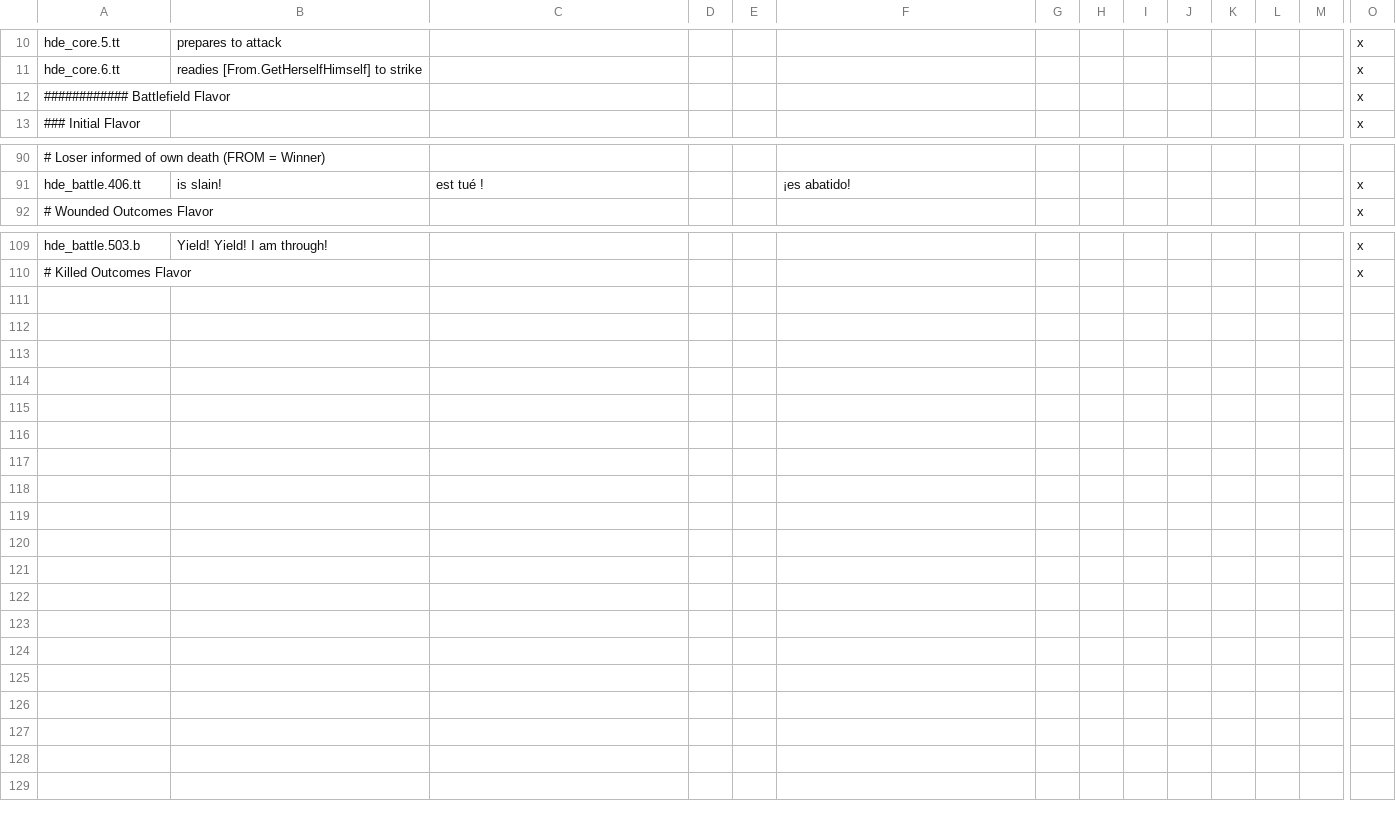
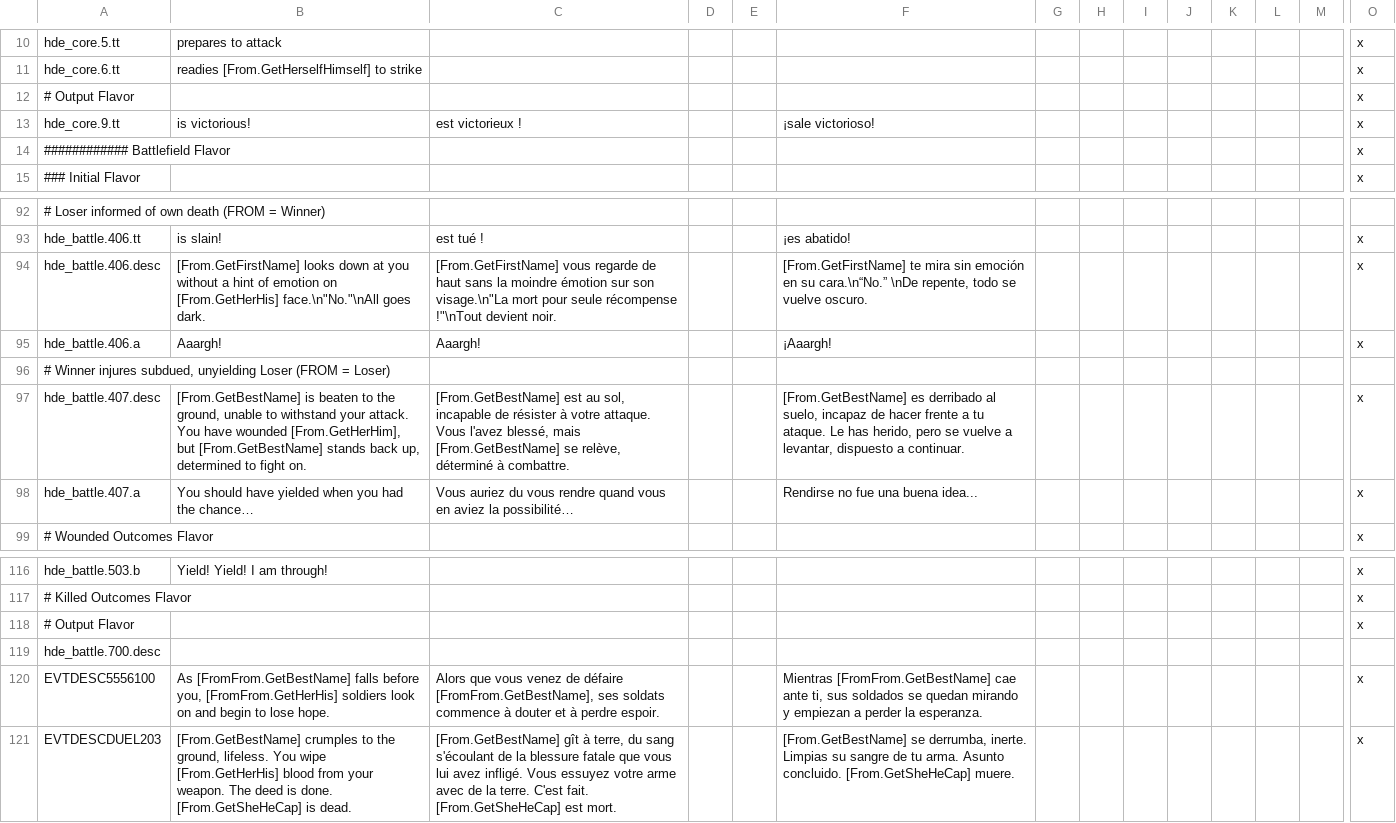
Before and after one commit to thefinestsieve/HIP-Duel-Engine, a CSV file: localisation/hde_localisation.csv, drawn as a sheet; only a part is shown, gaps mark what is left out; rows hold the shown columns only; the diff names each change by its address in the sheet, - before the commit and + after, or states it on an @@ line.

```diff
--- a/localisation/hde_localisation.csv
+++ b/localisation/hde_localisation.csv
+row 12: # Output Flavor |  |  |  |  |  |  |  |  |  |  |  |  | x
+row 13: hde_core.9.tt | is victorious! | est victorieux ! |  |  | ¡sale victorioso! |  |  |  |  |  |  |  | x
+row 94: hde_battle.406.desc | [From.GetFirstName] looks down at you without a hint of emotion on [From.GetHerHis] face.\n"No."\nAll goes dark. | [From.GetFirstName] vous regarde de haut sans la moindre émotion sur son visage.\n"La mort pour seule récompense !"\nTout devient noir. |  |  | [From.GetFirstName] te mira sin emoción en su cara.\n“No.” \nDe repente, todo se vuelve oscuro. |  |  |  |  |  |  |  | x
+row 95: hde_battle.406.a | Aaargh! | Aaargh! |  |  | ¡Aaargh! |  |  |  |  |  |  |  | x
+row 96: # Winner injures subdued, unyielding Loser (FROM = Loser)
+row 97: hde_battle.407.desc | [From.GetBestName] is beaten to the ground, unable to withstand your attack. You have wounded [From.GetHerHim], but [From.GetBestName] stands back up, determined to fight on. | [From.GetBestName] est au sol, incapable de résister à votre attaque. Vous l'avez blessé, mais [From.GetBestName] se relève, déterminé à combattre. |  |  | [From.GetBestName] es derribado al suelo, incapaz de hacer frente a tu ataque. Le has herido, pero se vuelve a levantar, dispuesto a continuar. |  |  |  |  |  |  |  | x
+row 98: hde_battle.407.a | You should have yielded when you had the chance… | Vous auriez du vous rendre quand vous en aviez la possibilité… |  |  | Rendirse no fue una buena idea... |  |  |  |  |  |  |  | x
+row 118: # Output Flavor |  |  |  |  |  |  |  |  |  |  |  |  | x
+row 119: hde_battle.700.desc
+row 120: EVTDESC5556100 | As [FromFrom.GetBestName] falls before you, [FromFrom.GetHerHis] soldiers look on and begin to lose hope. | Alors que vous venez de défaire [FromFrom.GetBestName], ses soldats commence à douter et à perdre espoir. |  |  | Mientras [FromFrom.GetBestName] cae ante ti, sus soldados se quedan mirando y empiezan a perder la esperanza. |  |  |  |  |  |  |  | x
+row 121: EVTDESCDUEL203 | [From.GetBestName] crumples to the ground, lifeless. You wipe [From.GetHerHis] blood from your weapon. The deed is done. [From.GetSheHeCap] is dead. | [From.GetBestName] gît à terre, du sang s'écoulant de la blessure fatale que vous lui avez infligé. Vous essuyez votre arme avec de la terre. C'est fait. [From.GetSheHeCap] est mort. |  |  | [From.GetBestName] se derrumba, inerte. Limpias su sangre de tu arma. Asunto concluido. [From.GetSheHeCap] muere. |  |  |  |  |  |  |  | x
```
Also changed, not shown: 2 other files.
